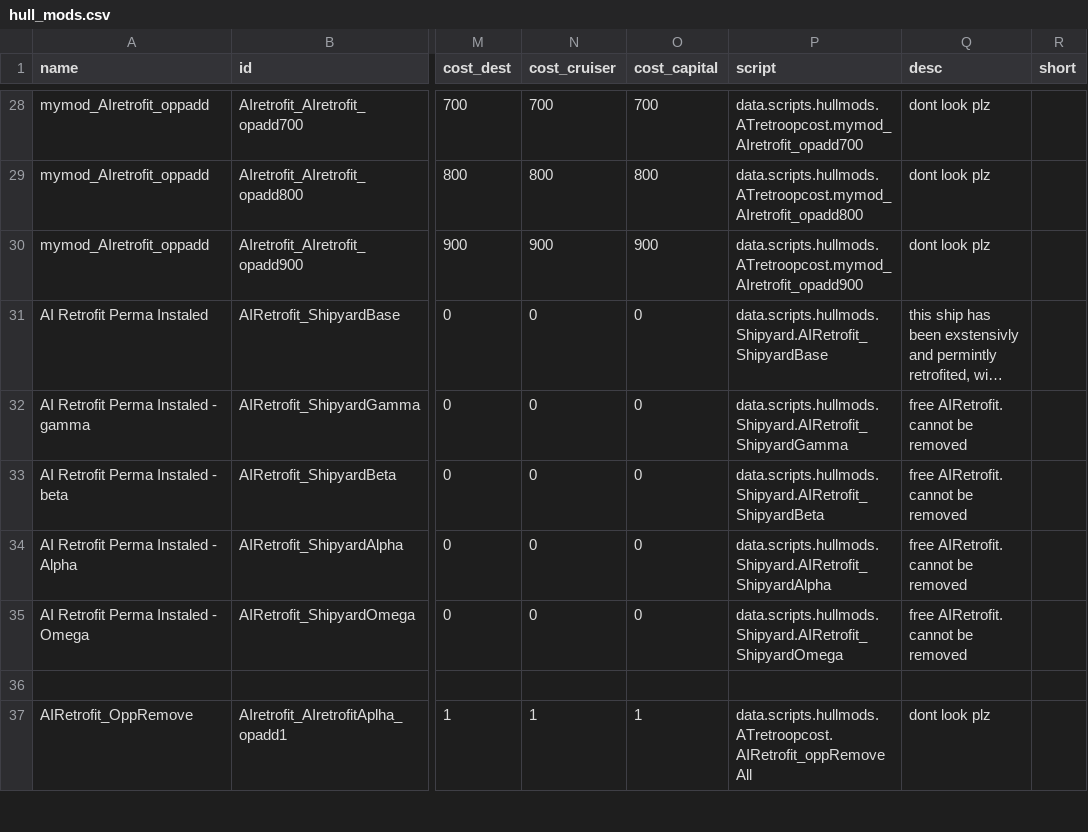
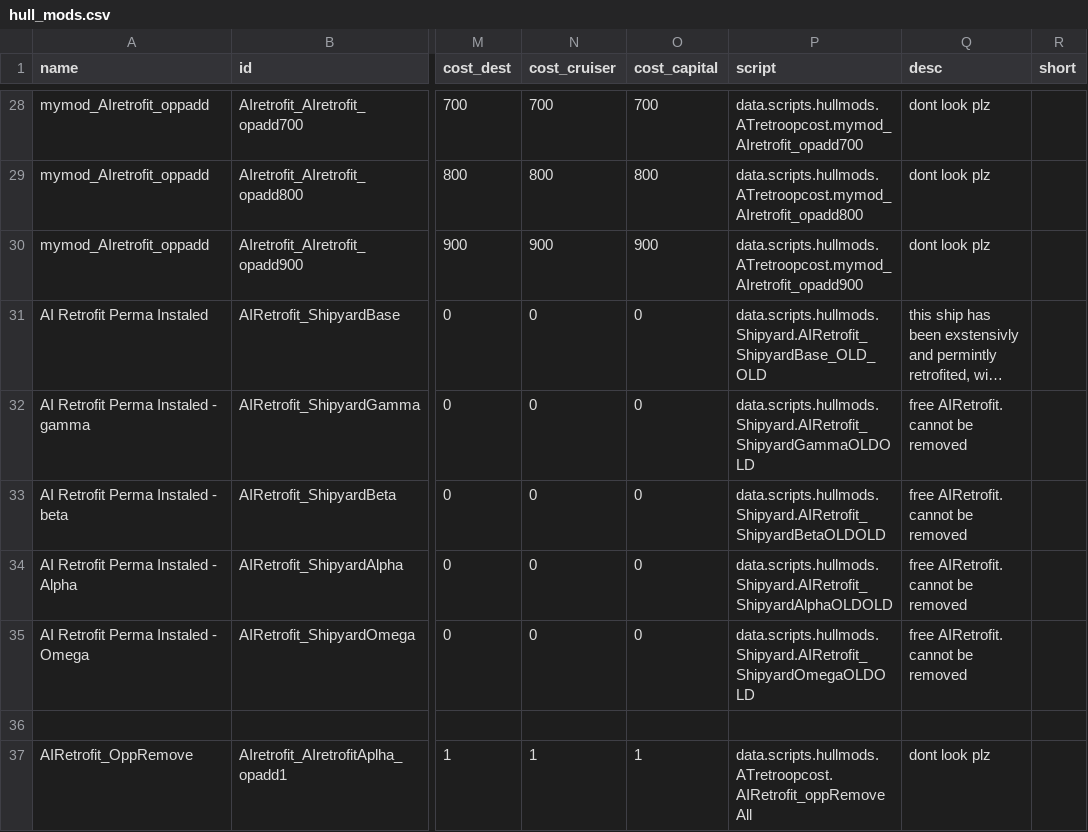
Before and after one commit to Alaricdragon/AIRetrofits, a CSV file: data/hullmods/old hull_mods.csv/hull_mods.csv, drawn as a sheet; only a part is shown, gaps mark what is left out; long unchanged cells end in …; the diff names each change by its address in the sheet, - before the commit and + after, or states it on an @@ line.

```diff
--- a/data/hullmods/old hull_mods.csv/hull_mods.csv
+++ b/data/hullmods/old hull_mods.csv/hull_mods.csv
-P31 (script): data.scripts.hullmods.Shipyard.AIRetrofit_ShipyardBase
+P31 (script): data.scripts.hullmods.Shipyard.AIRetrofit_ShipyardBase_OLD_OLD
-P32 (script): data.scripts.hullmods.Shipyard.AIRetrofit_ShipyardGamma
+P32 (script): data.scripts.hullmods.Shipyard.AIRetrofit_ShipyardGammaOLDOLD
-P33 (script): data.scripts.hullmods.Shipyard.AIRetrofit_ShipyardBeta
+P33 (script): data.scripts.hullmods.Shipyard.AIRetrofit_ShipyardBetaOLDOLD
-P34 (script): data.scripts.hullmods.Shipyard.AIRetrofit_ShipyardAlpha
+P34 (script): data.scripts.hullmods.Shipyard.AIRetrofit_ShipyardAlphaOLDOLD
-P35 (script): data.scripts.hullmods.Shipyard.AIRetrofit_ShipyardOmega
+P35 (script): data.scripts.hullmods.Shipyard.AIRetrofit_ShipyardOmegaOLDOLD
```
Also changed, not shown: data/hullmods/hull_mods.csv, 16 other files.
